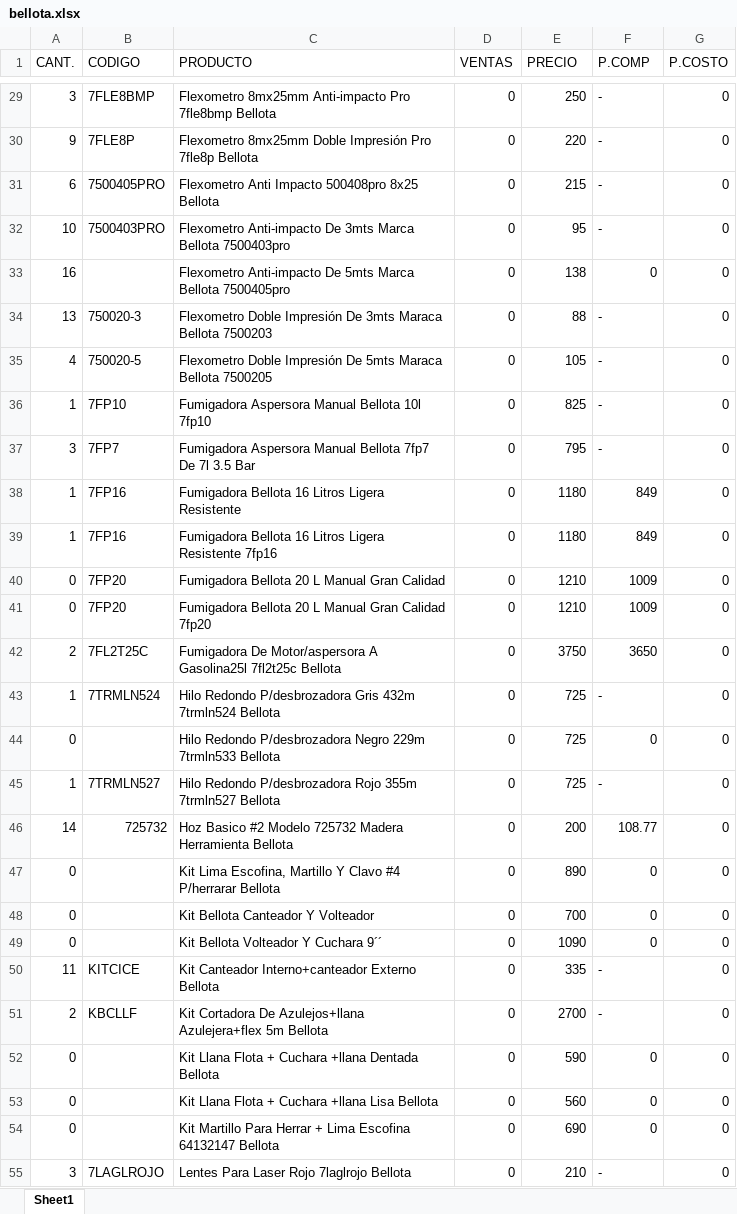
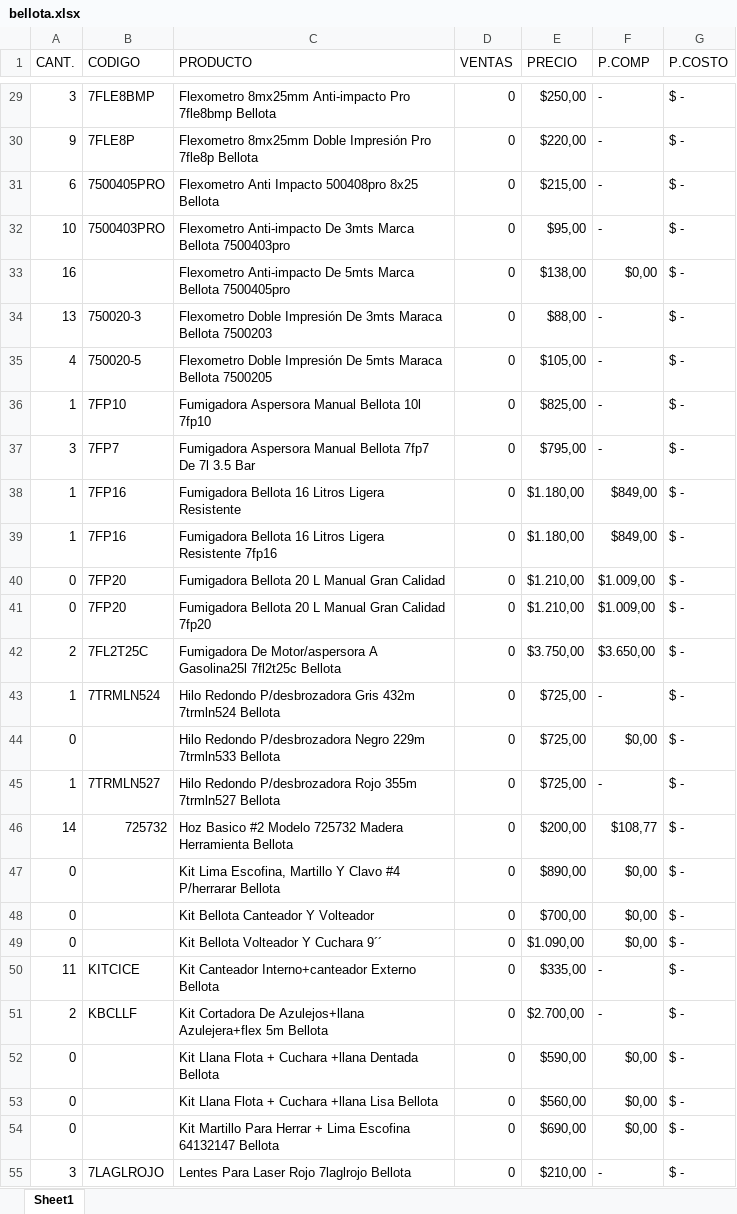
Before and after one commit to ElmerRCH/api-mercadolibre, an Excel workbook: data_excel/bellota/bellota.xlsx, sheet Sheet1, drawn as a sheet; only a part is shown, gaps mark what is left out; values as stored, in another font and other column widths than the file's, no cell formats; the diff covers the shown part only; the diff names each change by its address in the sheet, - before the commit and + after, or states it on an @@ line.

```diff
--- a/data_excel/bellota/bellota.xlsx (sheet Sheet1)
+++ b/data_excel/bellota/bellota.xlsx (sheet Sheet1)
-E29 (PRECIO): 250
+E29 (PRECIO): $250,00
-G29:G55 (P.COSTO): 0
+G29:G55 (P.COSTO): $ -
-E30 (PRECIO): 220
+E30 (PRECIO): $220,00
-E31 (PRECIO): 215
+E31 (PRECIO): $215,00
-E32 (PRECIO): 95
+E32 (PRECIO): $95,00
-E33 (PRECIO): 138
+E33 (PRECIO): $138,00
-F33 (P.COMP): 0
+F33 (P.COMP): $0,00
-E34 (PRECIO): 88
+E34 (PRECIO): $88,00
-E35 (PRECIO): 105
+E35 (PRECIO): $105,00
-E36 (PRECIO): 825
+E36 (PRECIO): $825,00
-E37 (PRECIO): 795
+E37 (PRECIO): $795,00
-E38:E39 (PRECIO): 1180
+E38:E39 (PRECIO): $1.180,00
-F38:F39 (P.COMP): 849
+F38:F39 (P.COMP): $849,00
-E40:E41 (PRECIO): 1210
+E40:E41 (PRECIO): $1.210,00
-F40:F41 (P.COMP): 1009
+F40:F41 (P.COMP): $1.009,00
-E42 (PRECIO): 3750
+E42 (PRECIO): $3.750,00
-F42 (P.COMP): 3650
+F42 (P.COMP): $3.650,00
-E43:E45 (PRECIO): 725
+E43:E45 (PRECIO): $725,00
-F44 (P.COMP): 0
+F44 (P.COMP): $0,00
-E46 (PRECIO): 200
+E46 (PRECIO): $200,00
-F46 (P.COMP): 108.77
+F46 (P.COMP): $108,77
-E47 (PRECIO): 890
+E47 (PRECIO): $890,00
-F47:F49 (P.COMP): 0
+F47:F49 (P.COMP): $0,00
-E48 (PRECIO): 700
+E48 (PRECIO): $700,00
-E49 (PRECIO): 1090
+E49 (PRECIO): $1.090,00
-E50 (PRECIO): 335
+E50 (PRECIO): $335,00
-E51 (PRECIO): 2700
+E51 (PRECIO): $2.700,00
-E52 (PRECIO): 590
+E52 (PRECIO): $590,00
-F52:F54 (P.COMP): 0
+F52:F54 (P.COMP): $0,00
-E53 (PRECIO): 560
+E53 (PRECIO): $560,00
-E54 (PRECIO): 690
+E54 (PRECIO): $690,00
-E55 (PRECIO): 210
+E55 (PRECIO): $210,00
```
Also changed, not shown: 186 edited cells elsewhere in this sheet, cell formats, data_excel/bosch/bosch.xlsx, data_excel/dica/dica.xlsx, 21 other files.
